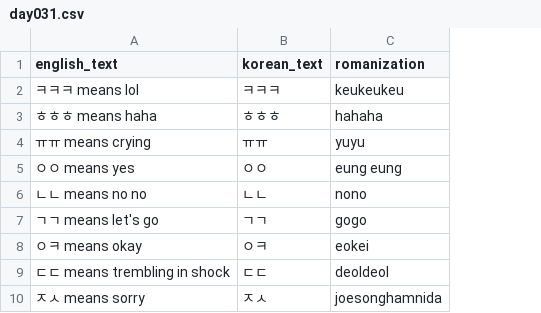
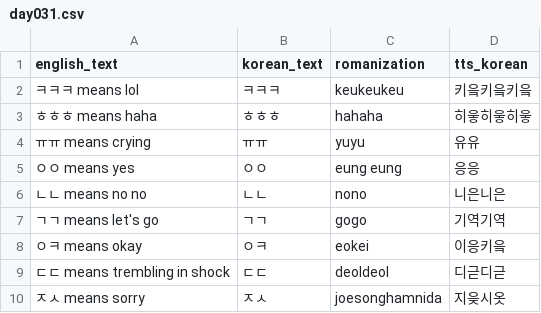
Before and after one commit to jaeone3/long-form-video, a CSV file: data/day031.csv, drawn as a sheet; only a part is shown; the diff names each change by its address in the sheet, - before the commit and + after, or states it on an @@ line.

Commit message:
Switch to edge-tts, fix Windows compatibility, add tts_korean support
- Replace OpenAI TTS with edge-tts (free, no API key needed)
- Fix font paths for Windows (MaruBuri instead of Mac NanumSquareRound)
- Add tts_korean column for consonant-only Korean text (e.g. ㅋㅋㅋ)
- Add TTS retry logic and empty file detection
- Skip missing flag/logo images gracefully
- Fix Unicode print errors on Windows

```diff
--- a/data/day031.csv
+++ b/data/day031.csv
+column D (tts_korean), rows 2-10: 키읔키읔키읔 | 히읗히읗히읗 | 유유 | 응응 | 니은니은 | 기역기역 | 이응키읔 | 디귿디귿 | 지읒시옷
```
Also changed, not shown: 15 other files.
